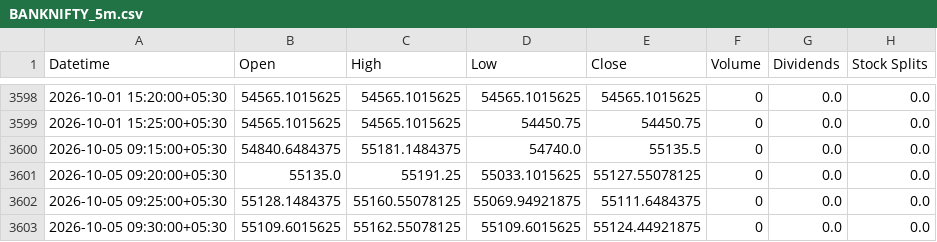
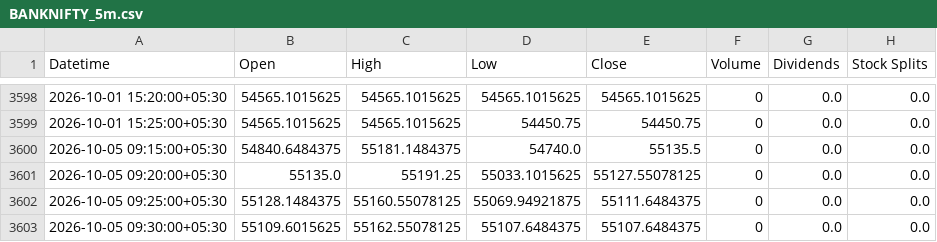
Before and after one commit to Hari8282/indian-market-predictor, a CSV file: data/yahoo_5m/BANKNIFTY_5m.csv, drawn as a sheet; only a part is shown, gaps mark what is left out.

Commit message:
Update BANKNIFTY 5m history (3602 rows)

```diff
--- a/data/yahoo_5m/BANKNIFTY_5m.csv
+++ b/data/yahoo_5m/BANKNIFTY_5m.csv
@@ -3602,2 +3602,2 @@ Datetime,Open,High,Low,Close,Volume,Dividends,Stock Splits
 2026-10-05 09:25:00+05:30,55128.1484375,55160.55078125,55069.94921875,55111.6484375,0,0.0,0.0
-2026-10-05 09:30:00+05:30,55109.6015625,55162.55078125,55109.6015625,55124.44921875,0,0.0,0.0
+2026-10-05 09:30:00+05:30,55109.6015625,55162.55078125,55107.6484375,55107.6484375,0,0.0,0.0
```
